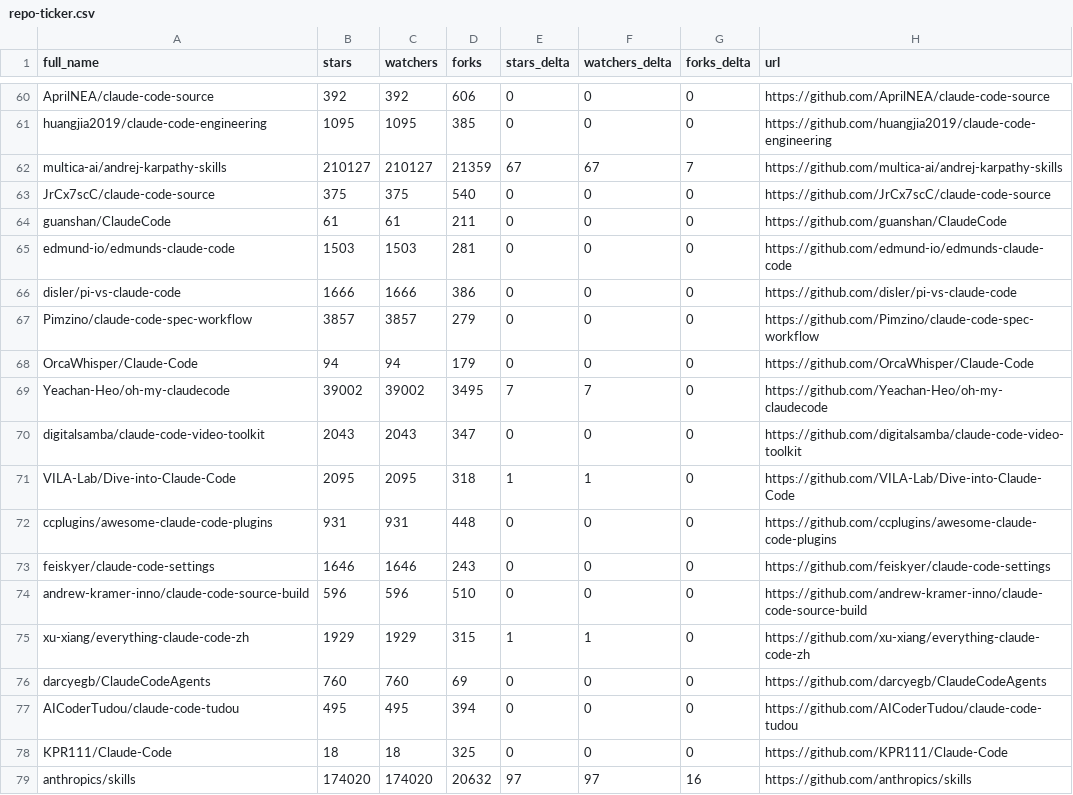
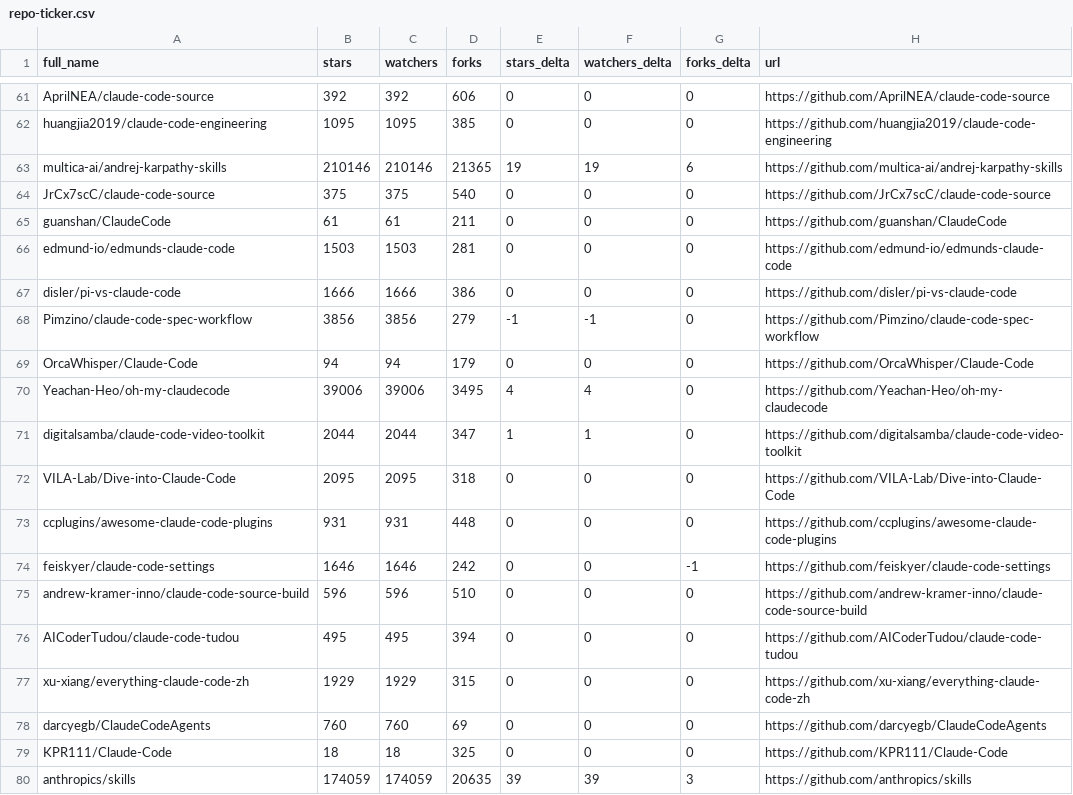
Before and after one commit to awaliuddin/awesome-claude-code, a CSV file: data/repo-ticker.csv, drawn as a sheet; only a part is shown, gaps mark what is left out; the diff covers the shown part only.

```diff
--- a/data/repo-ticker.csv
+++ b/data/repo-ticker.csv
@@ -61,3 +62,3 @@ AprilNEA/claude-code-source,392,392,606,0,0,0,https://github.com/AprilNEA/claude
 huangjia2019/claude-code-engineering,1095,1095,385,0,0,0,https://github.com/huangjia2019/claude-code-engineering
-multica-ai/andrej-karpathy-skills,210127,210127,21359,67,67,7,https://github.com/multica-ai/andrej-karpathy-skills
+multica-ai/andrej-karpathy-skills,210146,210146,21365,19,19,6,https://github.com/multica-ai/andrej-karpathy-skills
 JrCx7scC/claude-code-source,375,375,540,0,0,0,https://github.com/JrCx7scC/claude-code-source
@@ -66,14 +67,14 @@ edmund-io/edmunds-claude-code,1503,1503,281,0,0,0,https://github.com/edmund-io/e
 disler/pi-vs-claude-code,1666,1666,386,0,0,0,https://github.com/disler/pi-vs-claude-code
-Pimzino/claude-code-spec-workflow,3857,3857,279,0,0,0,https://github.com/Pimzino/claude-code-spec-workflow
+Pimzino/claude-code-spec-workflow,3856,3856,279,-1,-1,0,https://github.com/Pimzino/claude-code-spec-workflow
 OrcaWhisper/Claude-Code,94,94,179,0,0,0,https://github.com/OrcaWhisper/Claude-Code
-Yeachan-Heo/oh-my-claudecode,39002,39002,3495,7,7,0,https://github.com/Yeachan-Heo/oh-my-claudecode
-digitalsamba/claude-code-video-toolkit,2043,2043,347,0,0,0,https://github.com/digitalsamba/claude-code-video-toolkit
-VILA-Lab/Dive-into-Claude-Code,2095,2095,318,1,1,0,https://github.com/VILA-Lab/Dive-into-Claude-Code
+Yeachan-Heo/oh-my-claudecode,39006,39006,3495,4,4,0,https://github.com/Yeachan-Heo/oh-my-claudecode
+digitalsamba/claude-code-video-toolkit,2044,2044,347,1,1,0,https://github.com/digitalsamba/claude-code-video-toolkit
+VILA-Lab/Dive-into-Claude-Code,2095,2095,318,0,0,0,https://github.com/VILA-Lab/Dive-into-Claude-Code
 ccplugins/awesome-claude-code-plugins,931,931,448,0,0,0,https://github.com/ccplugins/awesome-claude-code-plugins
-feiskyer/claude-code-settings,1646,1646,243,0,0,0,https://github.com/feiskyer/claude-code-settings
+feiskyer/claude-code-settings,1646,1646,242,0,0,-1,https://github.com/feiskyer/claude-code-settings
 andrew-kramer-inno/claude-code-source-build,596,596,510,0,0,0,https://github.com/andrew-kramer-inno/claude-code-source-build
-xu-xiang/everything-claude-code-zh,1929,1929,315,1,1,0,https://github.com/xu-xiang/everything-claude-code-zh
+AICoderTudou/claude-code-tudou,495,495,394,0,0,0,https://github.com/AICoderTudou/claude-code-tudou
+xu-xiang/everything-claude-code-zh,1929,1929,315,0,0,0,https://github.com/xu-xiang/everything-claude-code-zh
 darcyegb/ClaudeCodeAgents,760,760,69,0,0,0,https://github.com/darcyegb/ClaudeCodeAgents
-AICoderTudou/claude-code-tudou,495,495,394,0,0,0,https://github.com/AICoderTudou/claude-code-tudou
 KPR111/Claude-Code,18,18,325,0,0,0,https://github.com/KPR111/Claude-Code
-anthropics/skills,174020,174020,20632,97,97,16,https://github.com/anthropics/skills
+anthropics/skills,174059,174059,20635,39,39,3,https://github.com/anthropics/skills
```
Also changed, not shown: 3 added rows, 3 removed rows, 1 moved row and 106 edited cells elsewhere in this file, 2 other files.
